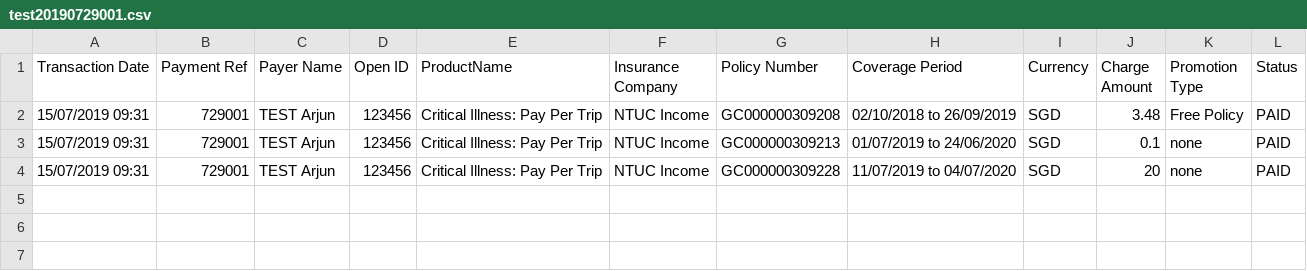
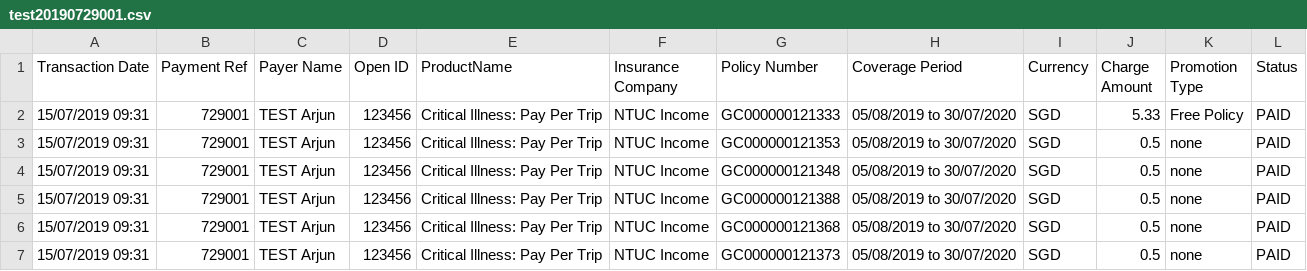
Before and after one commit to dorise1/test, a CSV file: test20190729001.csv, drawn as a sheet.

Commit message:
Update test20190729001.csv

```diff
--- a/test20190729001.csv
+++ b/test20190729001.csv
@@ -1,4 +1,7 @@
 Transaction Date,Payment Ref,Payer Name,Open ID,ProductName,Insurance Company,Policy Number,Coverage Period,Currency,Charge Amount,Promotion Type,Status
-15/07/2019 09:31,729001,TEST Arjun,123456,Critical Illness: Pay Per Trip,NTUC Income,GC000000309208,02/10/2018 to 26/09/2019,SGD,3.48,Free Policy,PAID
-15/07/2019 09:31,729001,TEST Arjun,123456,Critical Illness: Pay Per Trip,NTUC Income,GC000000309213,01/07/2019 to 24/06/2020,SGD,0.1,none,PAID
-15/07/2019 09:31,729001,TEST Arjun,123456,Critical Illness: Pay Per Trip,NTUC Income,GC000000309228,11/07/2019 to 04/07/2020,SGD,20,none,PAID
+15/07/2019 09:31,729001,TEST Arjun,123456,Critical Illness: Pay Per Trip,NTUC Income,GC000000121333,05/08/2019 to 30/07/2020,SGD,5.33,Free Policy,PAID
+15/07/2019 09:31,729001,TEST Arjun,123456,Critical Illness: Pay Per Trip,NTUC Income,GC000000121353,05/08/2019 to 30/07/2020,SGD,0.5,none,PAID
+15/07/2019 09:31,729001,TEST Arjun,123456,Critical Illness: Pay Per Trip,NTUC Income,GC000000121348,05/08/2019 to 30/07/2020,SGD,0.5,none,PAID
+15/07/2019 09:31,729001,TEST Arjun,123456,Critical Illness: Pay Per Trip,NTUC Income,GC000000121388,05/08/2019 to 30/07/2020,SGD,0.5,none,PAID
+15/07/2019 09:31,729001,TEST Arjun,123456,Critical Illness: Pay Per Trip,NTUC Income,GC000000121368,05/08/2019 to 30/07/2020,SGD,0.5,none,PAID
+15/07/2019 09:31,729001,TEST Arjun,123456,Critical Illness: Pay Per Trip,NTUC Income,GC000000121373,05/08/2019 to 30/07/2020,SGD,0.5,none,PAID
```
